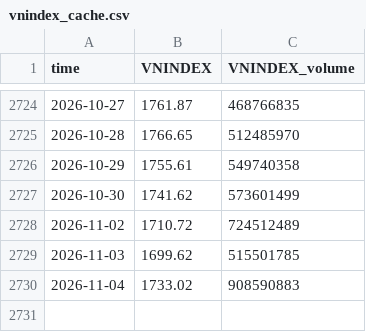
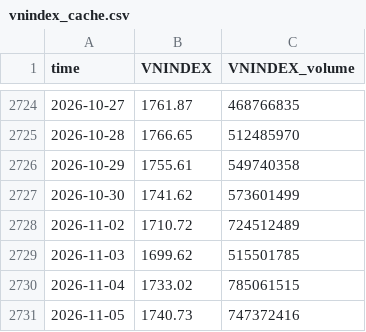
Before and after one commit to cuocsongthinhvuong8868-sketch/onl_quant-platform, a CSV file: data_lake/vnindex_cache.csv, drawn as a sheet; only a part is shown, gaps mark what is left out.

```diff
--- a/data_lake/vnindex_cache.csv
+++ b/data_lake/vnindex_cache.csv
@@ -2729,2 +2729,3 @@ time,VNINDEX,VNINDEX_volume
 2026-11-03,1699.62,515501785
-2026-11-04,1733.02,908590883
+2026-11-04,1733.02,785061515
+2026-11-05,1740.73,747372416
```
Also changed, not shown: data_lake/LaiSuatLienNganHang_Wichart.csv, data_lake/vn30_cache.csv, 5 other files.
